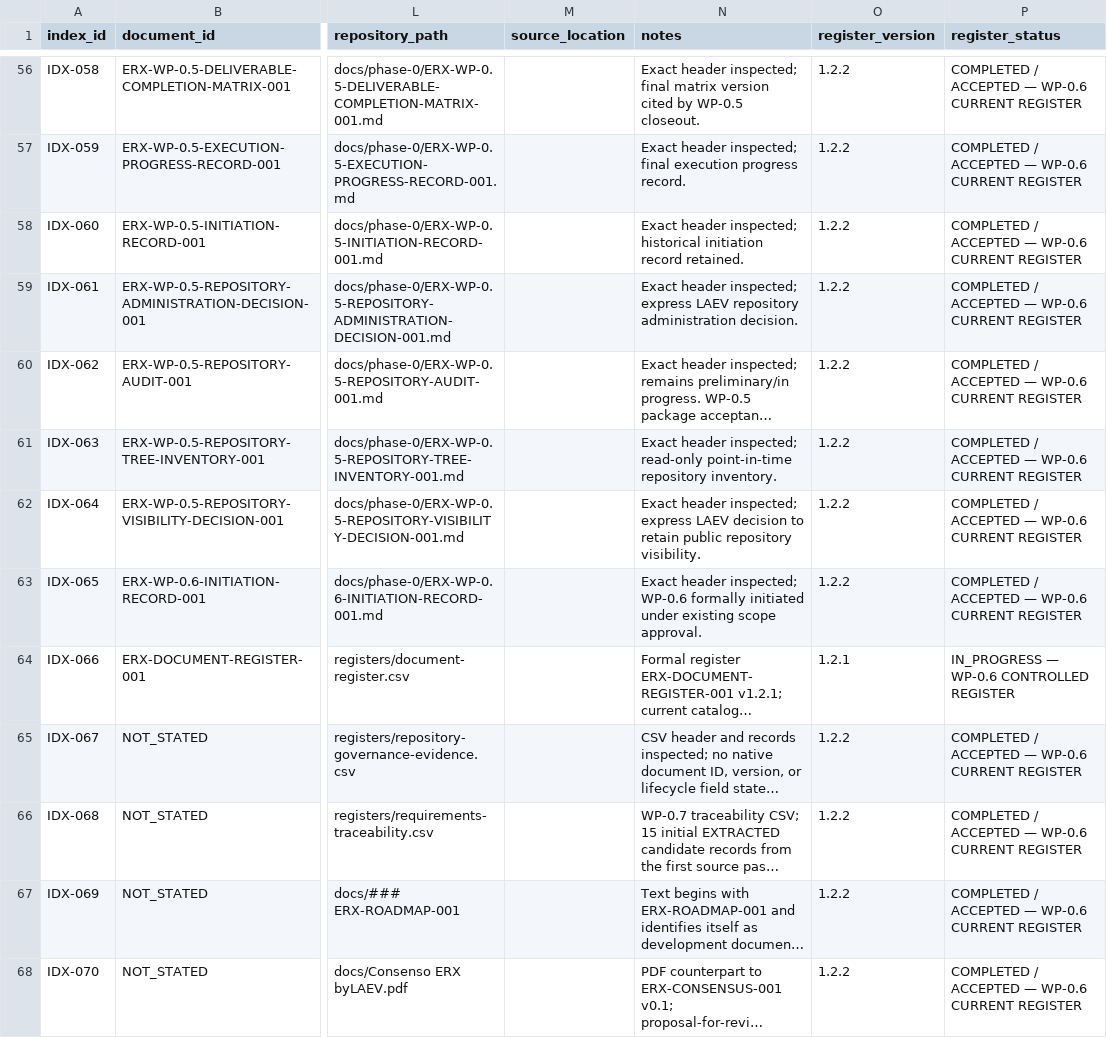
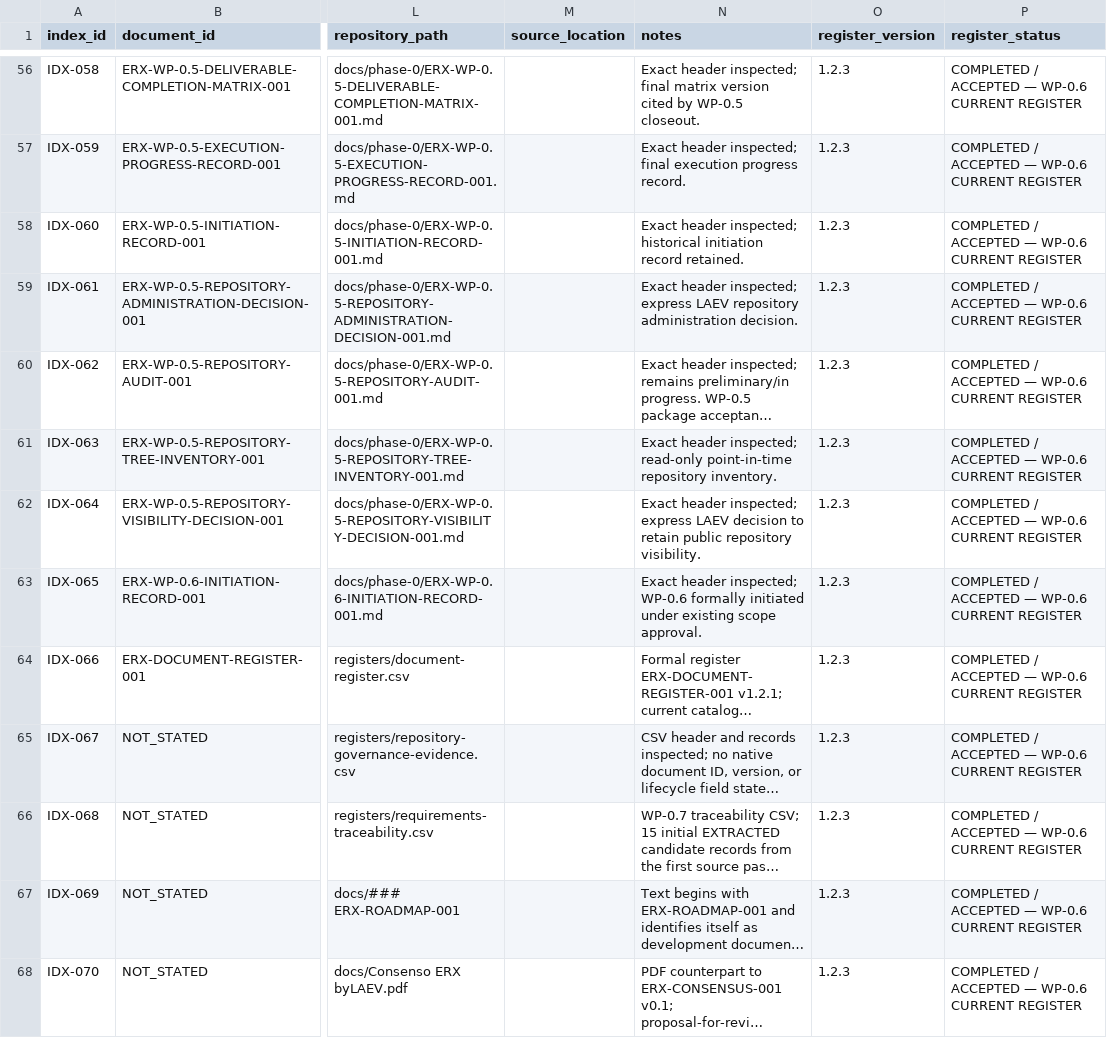
Before and after one commit to byLAEV/ERX-911-System-byLAEV, a CSV file: registers/document-register.csv, drawn as a sheet; only a part is shown, gaps mark what is left out; long unchanged cells end in …; the diff covers the shown part only; the diff names each change by its address in the sheet, - before the commit and + after, or states it on an @@ line.

Commit message:
docs(register): publish final WP-0.6 catalogue v1.2.3 and synchronized versions

```diff
--- a/registers/document-register.csv
+++ b/registers/document-register.csv
-O56:O63 (register_version): 1.2.2
+O56:O63 (register_version): 1.2.3
-O64 (register_version): 1.2.1
+O64 (register_version): 1.2.3
-P64 (register_status): IN_PROGRESS — WP-0.6 CONTROLLED REGISTER
+P64 (register_status): COMPLETED / ACCEPTED — WP-0.6 CURRENT REGISTER
-O65:O68 (register_version): 1.2.2
+O65:O68 (register_version): 1.2.3
```
Also changed, not shown: 71 edited cells elsewhere in this file.
